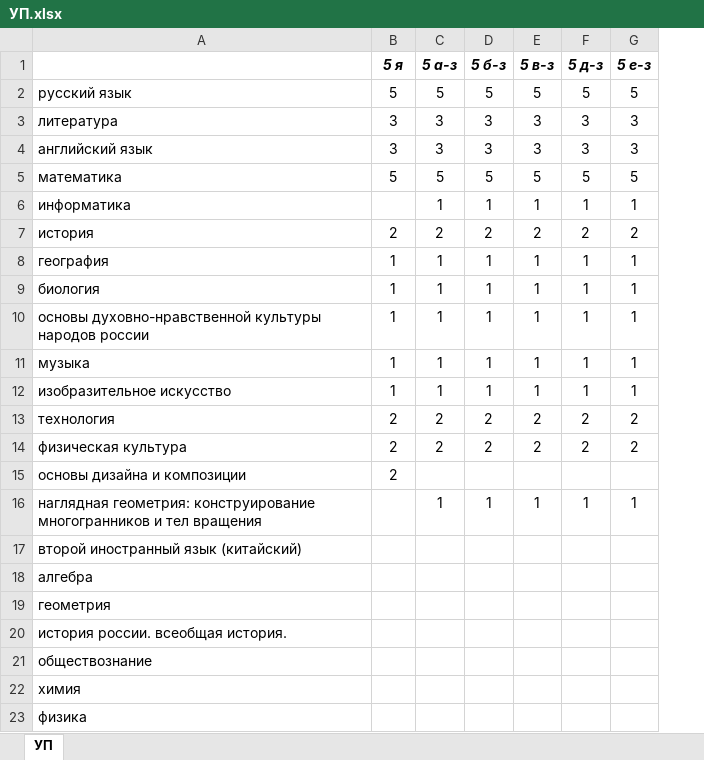
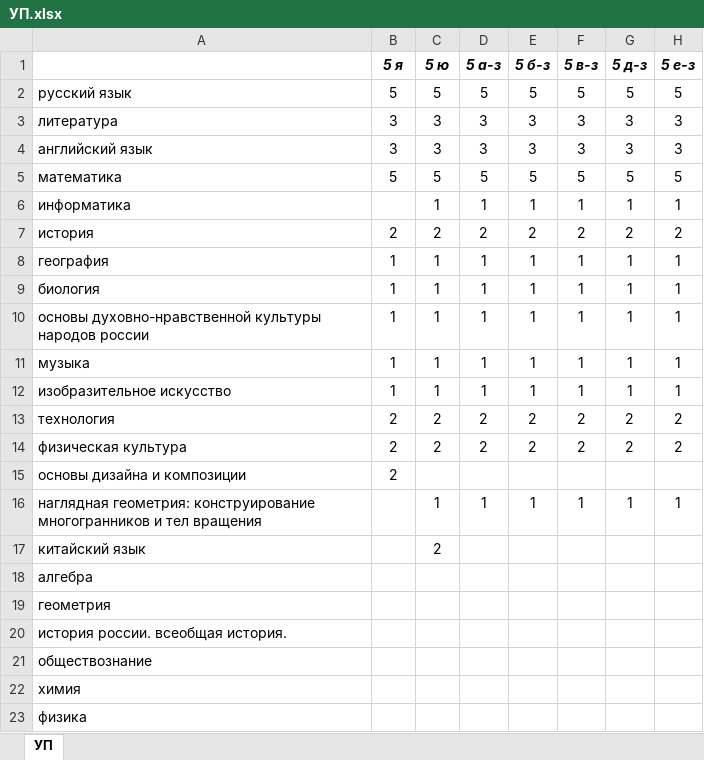
Before and after one commit to ignatov-ai/ejd_check, an Excel workbook: UP/УП.xlsx, sheet УП, drawn as a sheet; only a part is shown; values as stored, in another font and other column widths than the file's, no borders; the diff names each change by its address in the sheet, - before the commit and + after, or states it on an @@ line.

```diff
--- a/UP/УП.xlsx (sheet УП)
+++ b/UP/УП.xlsx (sheet УП)
+column C (5 ю), rows 2-17: 5 | 3 | 3 | 5 | 1 | 2 | 1 | 1 | 1 | 1 | 1 | 2 | 2 |  | 1 | 2
-A17: второй иностранный язык (китайский)
+A17: китайский язык
```
Also changed, not shown: 2 other files.
